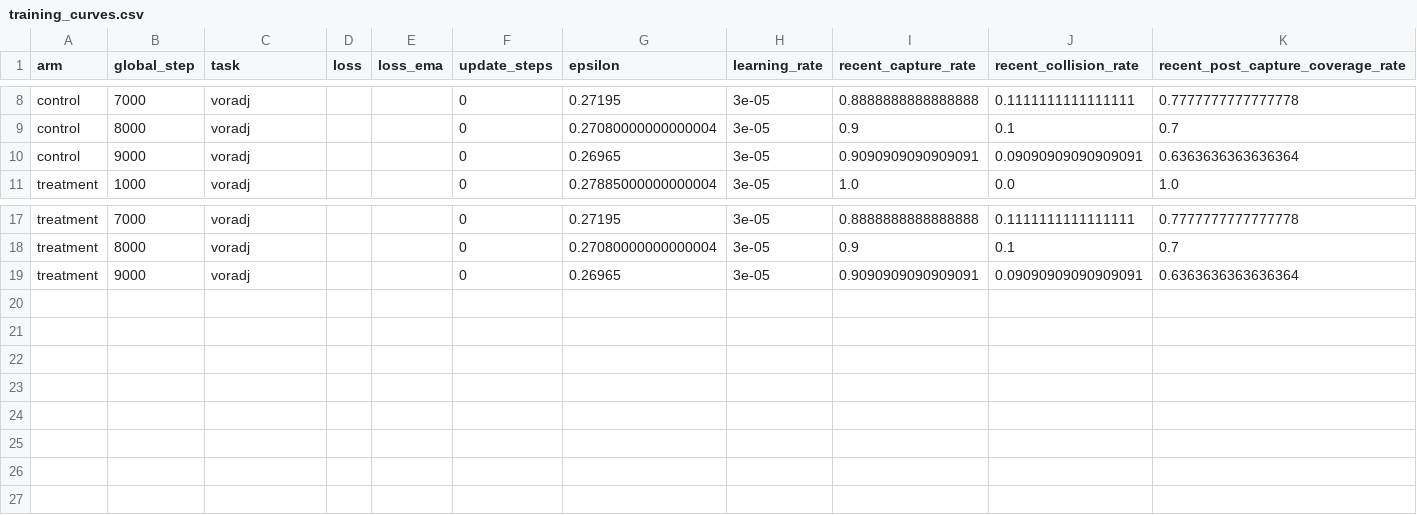
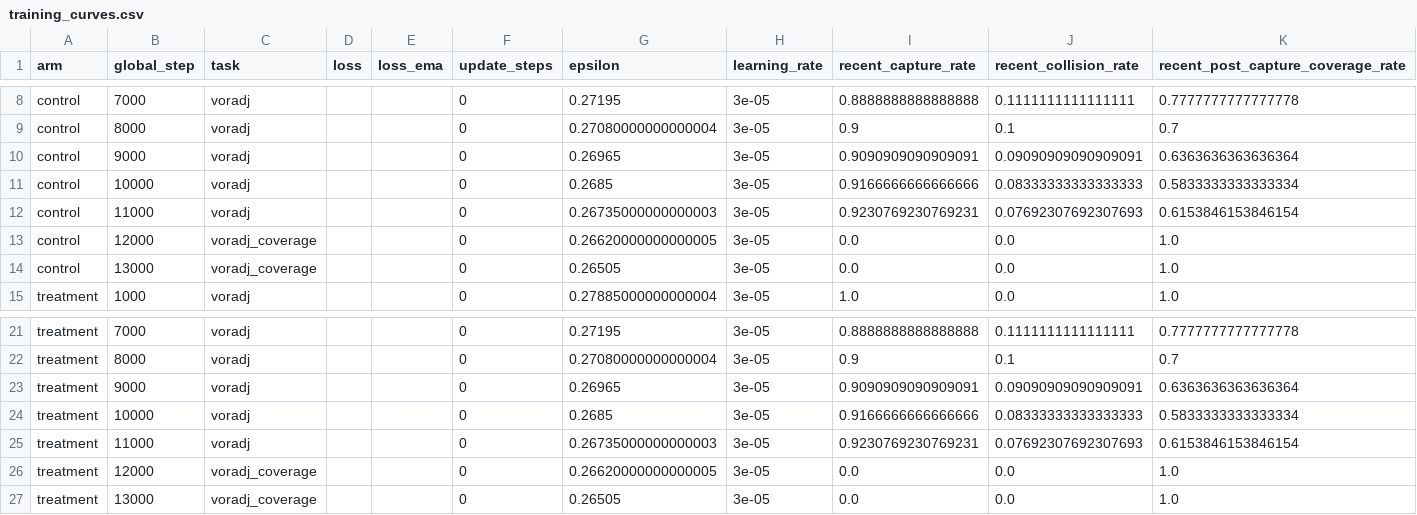
Before and after one commit to Jayyeah/cocap-voradj, a CSV file: artifacts/2026-10-16_z_guided_support/training_curves.csv, drawn as a sheet; only a part is shown, gaps mark what is left out; the diff names each change by its address in the sheet, - before the commit and + after, or states it on an @@ line.

```diff
--- a/artifacts/2026-10-16_z_guided_support/training_curves.csv
+++ b/artifacts/2026-10-16_z_guided_support/training_curves.csv
+row 11: control | 10000 | voradj |  |  | 0 | 0.2685 | 3e-05 | 0.9166666666666666 | 0.08333333333333333 | 0.5833333333333334
+row 12: control | 11000 | voradj |  |  | 0 | 0.26735000000000003 | 3e-05 | 0.9230769230769231 | 0.07692307692307693 | 0.6153846153846154
+row 13: control | 12000 | voradj_coverage |  |  | 0 | 0.26620000000000005 | 3e-05 | 0.0 | 0.0 | 1.0
+row 14: control | 13000 | voradj_coverage |  |  | 0 | 0.26505 | 3e-05 | 0.0 | 0.0 | 1.0
+row 24: treatment | 10000 | voradj |  |  | 0 | 0.2685 | 3e-05 | 0.9166666666666666 | 0.08333333333333333 | 0.5833333333333334
+row 25: treatment | 11000 | voradj |  |  | 0 | 0.26735000000000003 | 3e-05 | 0.9230769230769231 | 0.07692307692307693 | 0.6153846153846154
+row 26: treatment | 12000 | voradj_coverage |  |  | 0 | 0.26620000000000005 | 3e-05 | 0.0 | 0.0 | 1.0
+row 27: treatment | 13000 | voradj_coverage |  |  | 0 | 0.26505 | 3e-05 | 0.0 | 0.0 | 1.0
```
Also changed, not shown: 6 other files.
